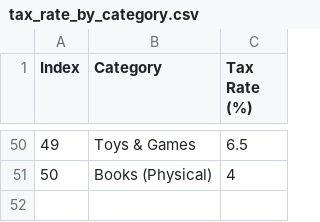
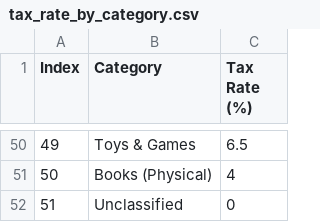
Before and after one commit to oscarno22/tax-line-ai, a CSV file: data/tax_rate_by_category.csv, drawn as a sheet; only a part is shown, gaps mark what is left out; the diff names each change by its address in the sheet, - before the commit and + after, or states it on an @@ line.

Commit message:
adding unclassified category for line items

```diff
--- a/data/tax_rate_by_category.csv
+++ b/data/tax_rate_by_category.csv
+row 52: 51 | Unclassified | 0
```
Also changed, not shown: 4 other files.
